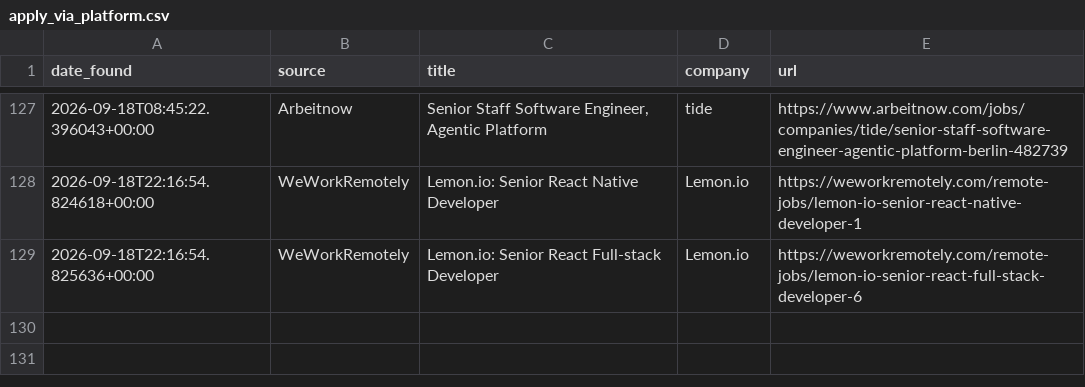
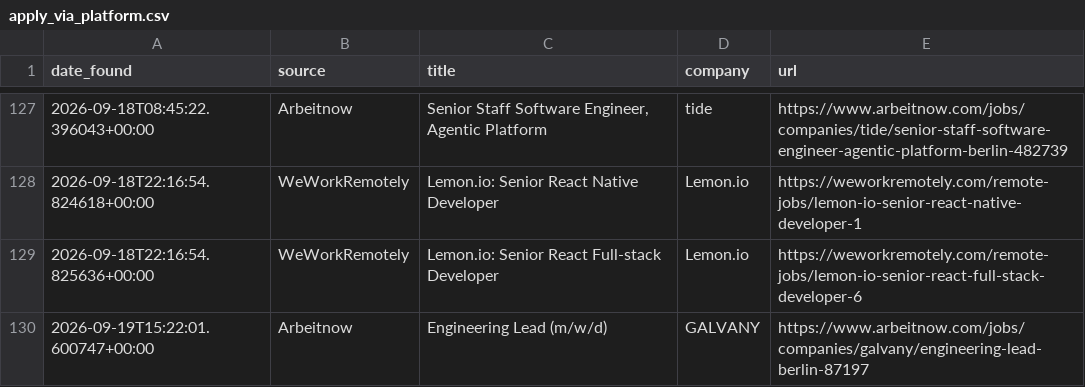
Before and after one commit to hitesh638/flutter-job-scraper, a CSV file: apply_via_platform.csv, drawn as a sheet; only a part is shown, gaps mark what is left out; the diff names each change by its address in the sheet, - before the commit and + after, or states it on an @@ line.

```diff
--- a/apply_via_platform.csv
+++ b/apply_via_platform.csv
+row 130: 2026-09-19T15:22:01.600747+00:00 | Arbeitnow | Engineering Lead (m/w/d) | GALVANY | https://www.arbeitnow.com/jobs/companies/galvany/engineering-lead-berlin-87197
```
Also changed, not shown: jobs.csv, 2 other files.
